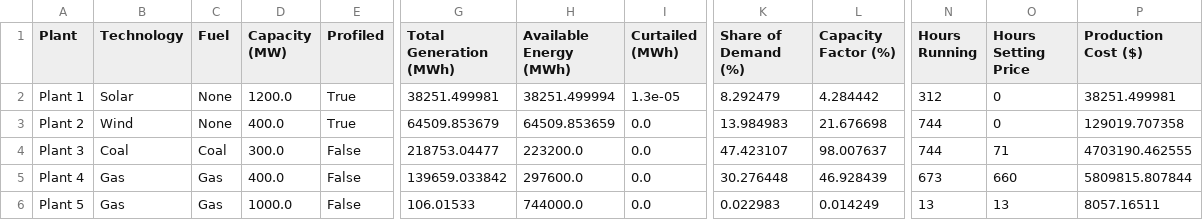
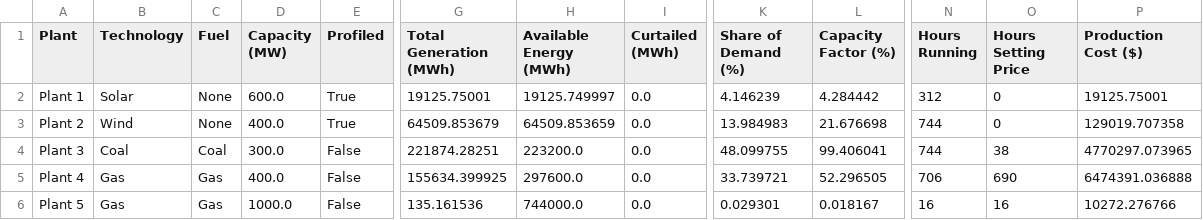
Before and after one commit to ahumpage/MFDM, a CSV file: plant_summary.csv, drawn as a sheet; only a part is shown, gaps mark what is left out; the diff names each change by its address in the sheet, - before the commit and + after, or states it on an @@ line.

```diff
--- a/plant_summary.csv
+++ b/plant_summary.csv
-D2 (Capacity (MW)): 1200.0
+D2 (Capacity (MW)): 600.0
-G2 (Total Generation (MWh)): 38251.499981
+G2 (Total Generation (MWh)): 19125.75001
-H2 (Available Energy (MWh)): 38251.499994
+H2 (Available Energy (MWh)): 19125.749997
-I2 (Curtailed (MWh)): 1.3e-05
+I2 (Curtailed (MWh)): 0.0
-K2 (Share of Demand (%)): 8.292479
+K2 (Share of Demand (%)): 4.146239
-P2 (Production Cost ($)): 38251.499981
+P2 (Production Cost ($)): 19125.75001
-G4 (Total Generation (MWh)): 218753.04477
+G4 (Total Generation (MWh)): 221874.28251
-K4 (Share of Demand (%)): 47.423107
+K4 (Share of Demand (%)): 48.099755
-L4 (Capacity Factor (%)): 98.007637
+L4 (Capacity Factor (%)): 99.406041
-O4 (Hours Setting Price): 71
+O4 (Hours Setting Price): 38
-P4 (Production Cost ($)): 4703190.462555
+P4 (Production Cost ($)): 4770297.073965
-G5 (Total Generation (MWh)): 139659.033842
+G5 (Total Generation (MWh)): 155634.399925
-K5 (Share of Demand (%)): 30.276448
+K5 (Share of Demand (%)): 33.739721
-L5 (Capacity Factor (%)): 46.928439
+L5 (Capacity Factor (%)): 52.296505
-N5 (Hours Running): 673
+N5 (Hours Running): 706
-O5 (Hours Setting Price): 660
+O5 (Hours Setting Price): 690
-P5 (Production Cost ($)): 5809815.807844
+P5 (Production Cost ($)): 6474391.036888
-G6 (Total Generation (MWh)): 106.01533
+G6 (Total Generation (MWh)): 135.161536
-K6 (Share of Demand (%)): 0.022983
+K6 (Share of Demand (%)): 0.029301
-L6 (Capacity Factor (%)): 0.014249
+L6 (Capacity Factor (%)): 0.018167
-N6 (Hours Running): 13
+N6 (Hours Running): 16
-O6 (Hours Setting Price): 13
+O6 (Hours Setting Price): 16
-P6 (Production Cost ($)): 8057.16511
+P6 (Production Cost ($)): 10272.276766
```
Also changed, not shown: dispatch_results.csv, plants.csv, 1 other file.
